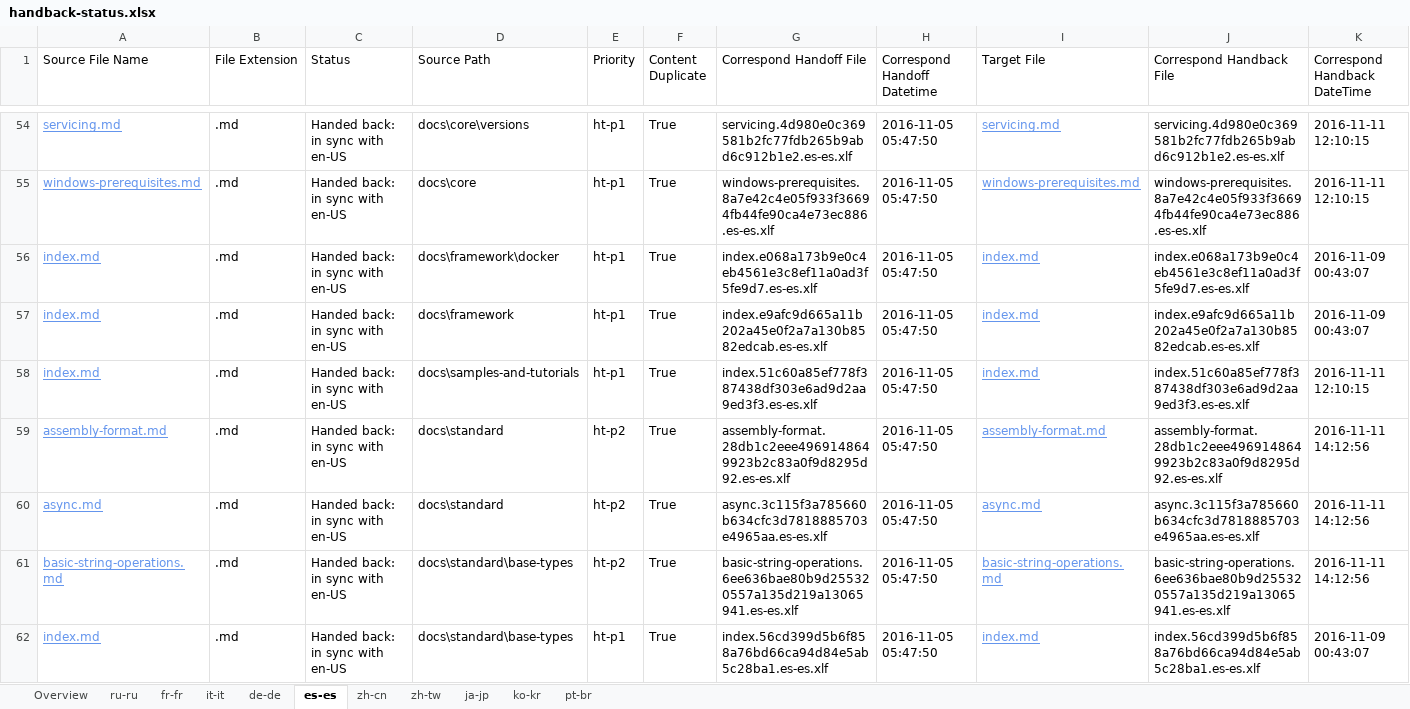
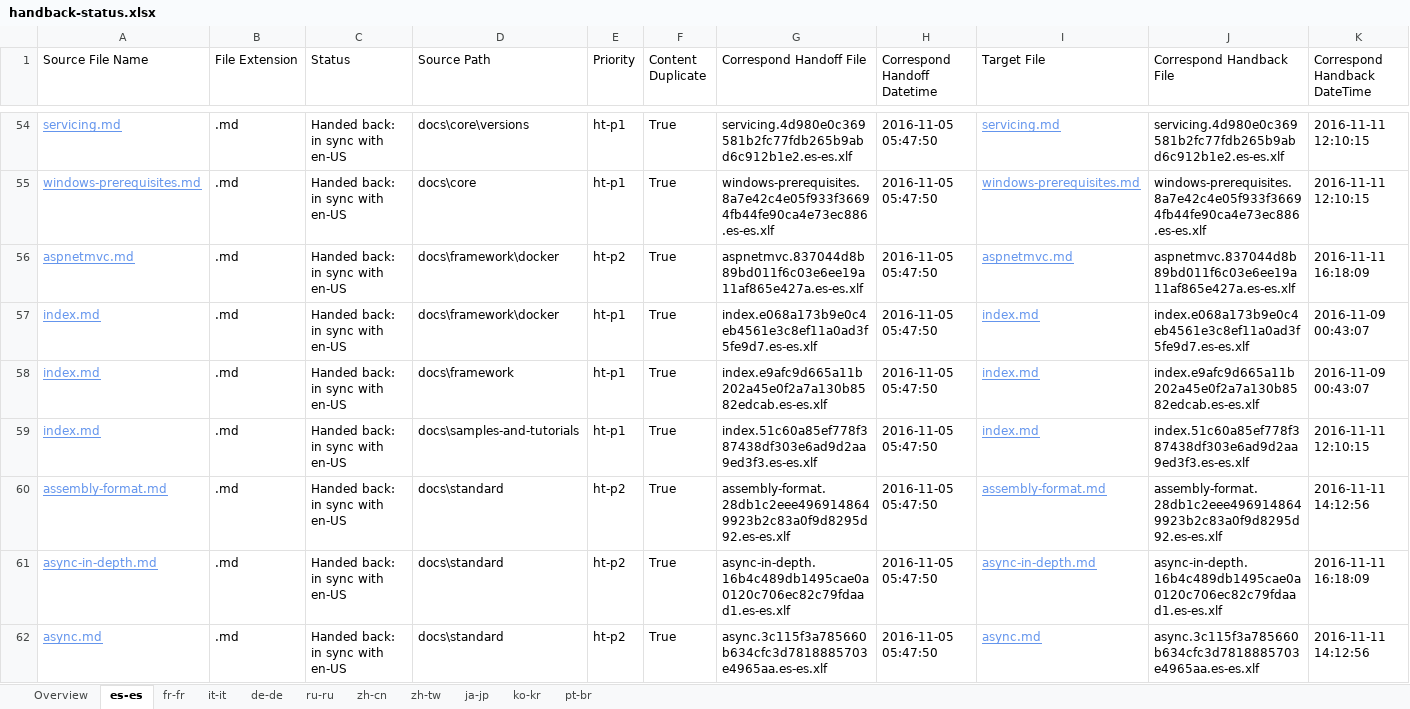
Before and after one commit to openpublishoperation/docs.handback, an Excel workbook: ol-handback/dotnet/docs/master/handback-status.xlsx, sheet es-es, drawn as a sheet; only a part is shown, gaps mark what is left out; the shorter side is filled out with more unchanged rows; values as stored, in another font and other column widths than the file's, no borders; table styles not drawn; rows hold the shown columns only; the diff covers the shown part only; the diff names each change by its address in the sheet, - before the commit and + after, or states it on an @@ line.

```diff
--- a/ol-handback/dotnet/docs/master/handback-status.xlsx (sheet es-es)
+++ b/ol-handback/dotnet/docs/master/handback-status.xlsx (sheet es-es)
@@ sheet tab order changed: Overview | es-es | fr-fr | it-it | de-de | ru-ru | zh-cn | zh-tw | ja-jp | ko-kr | pt-br @@
+row 56: aspnetmvc.md | .md | Handed back: in sync with en-US | docs\framework\docker | ht-p2 | True | aspnetmvc.837044d8b89bd011f6c03e6ee19a11af865e427a.es-es.xlf | 2016-11-05 05:47:50 | aspnetmvc.md | aspnetmvc.837044d8b89bd011f6c03e6ee19a11af865e427a.es-es.xlf | 2016-11-11 16:18:09
+row 61: async-in-depth.md | .md | Handed back: in sync with en-US | docs\standard | ht-p2 | True | async-in-depth.16b4c489db1495cae0a0120c706ec82c79fdaad1.es-es.xlf | 2016-11-05 05:47:50 | async-in-depth.md | async-in-depth.16b4c489db1495cae0a0120c706ec82c79fdaad1.es-es.xlf | 2016-11-11 16:18:09
```
Also changed, not shown: 26 added rows elsewhere in this sheet, sheet Overview, ol-handback/dotnet/docs/master/localization-status.xlsx.
